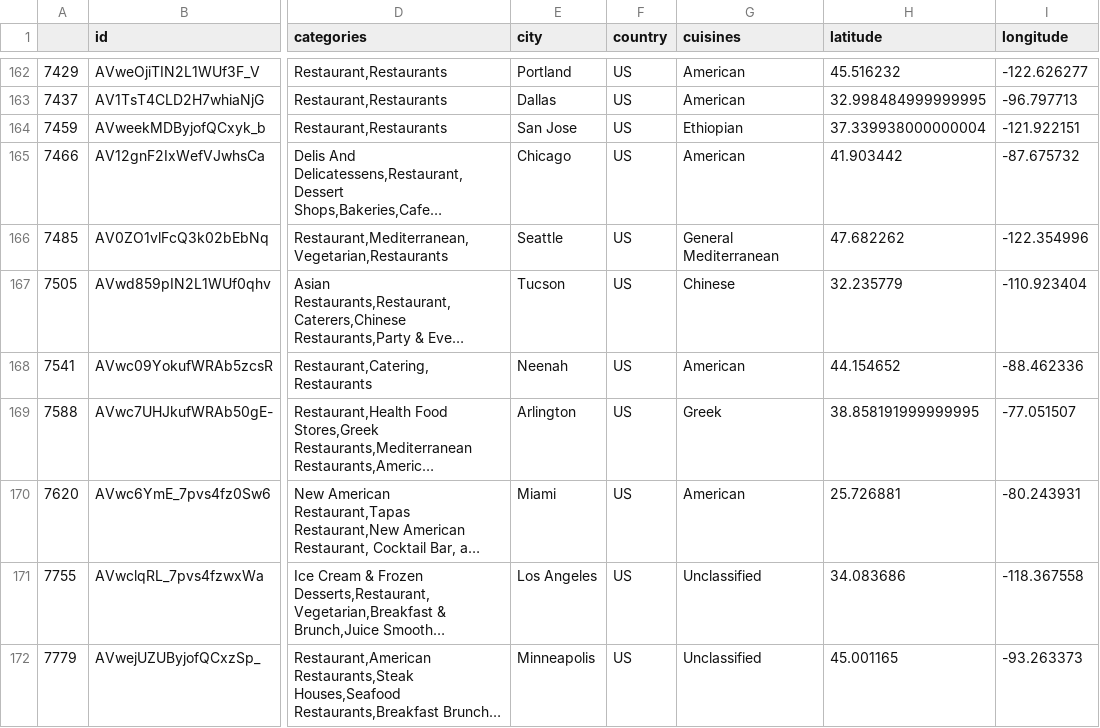
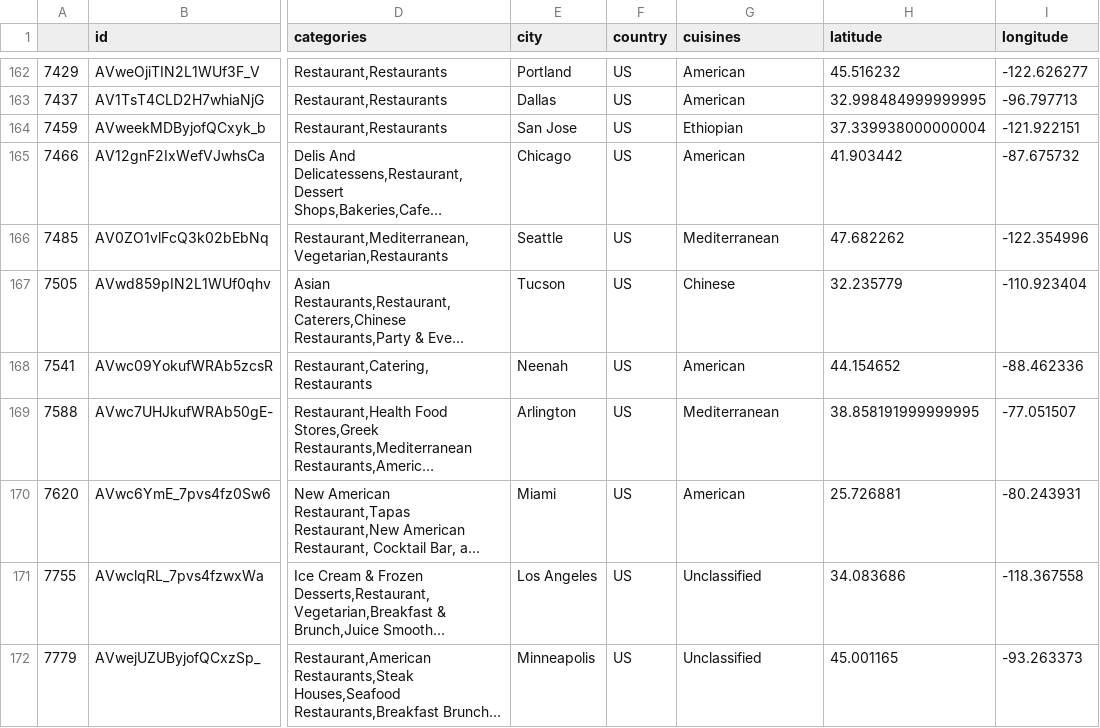
Before and after one commit to em1455/5100project3, a CSV file: cleaned_restaurants_data.csv, drawn as a sheet; only a part is shown, gaps mark what is left out; long unchanged cells end in …; the diff covers the shown part only; the diff names each change by its address in the sheet, - before the commit and + after, or states it on an @@ line.

```diff
--- a/cleaned_restaurants_data.csv
+++ b/cleaned_restaurants_data.csv
-G166 (cuisines): General Mediterranean
+G166 (cuisines): Mediterranean
-G169 (cuisines): Greek
+G169 (cuisines): Mediterranean
```
Also changed, not shown: 14 edited cells elsewhere in this file, 8 other files.
